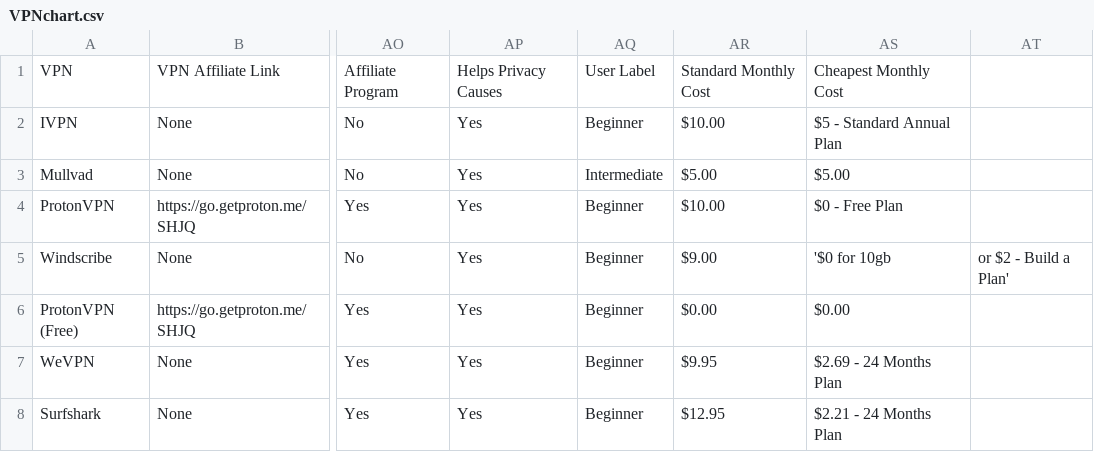
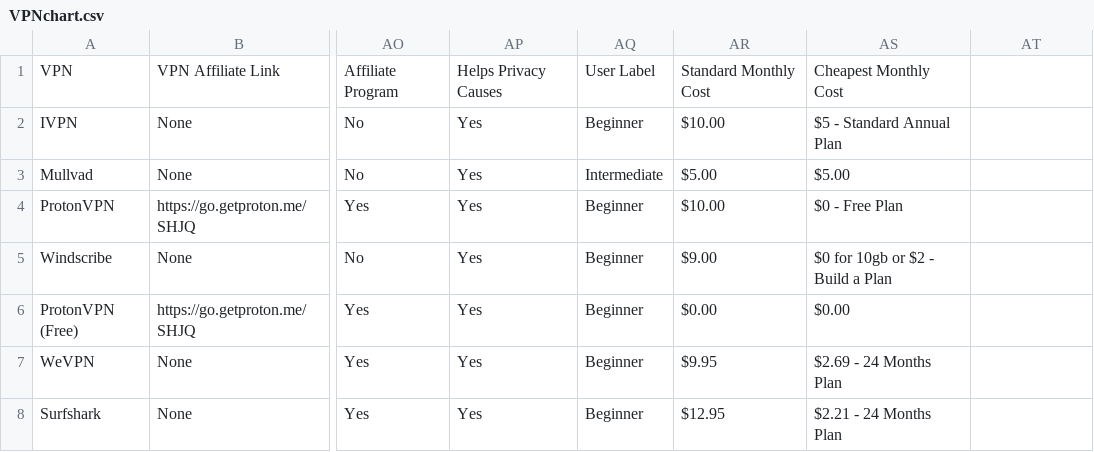
Before and after one commit to techlore/VPN-reviews, a CSV file: VPNchart.csv, drawn as a sheet; only a part is shown, gaps mark what is left out; the diff names each change by its address in the sheet, - before the commit and + after, or states it on an @@ line.

Commit message:
Update VPNchart.csv

```diff
--- a/VPNchart.csv
+++ b/VPNchart.csv
-AS5: '$0 for 10gb
+AS5: $0 for 10gb or $2 - Build a Plan
-AT5: or $2 - Build a Plan'
+AT5: (empty)
```
